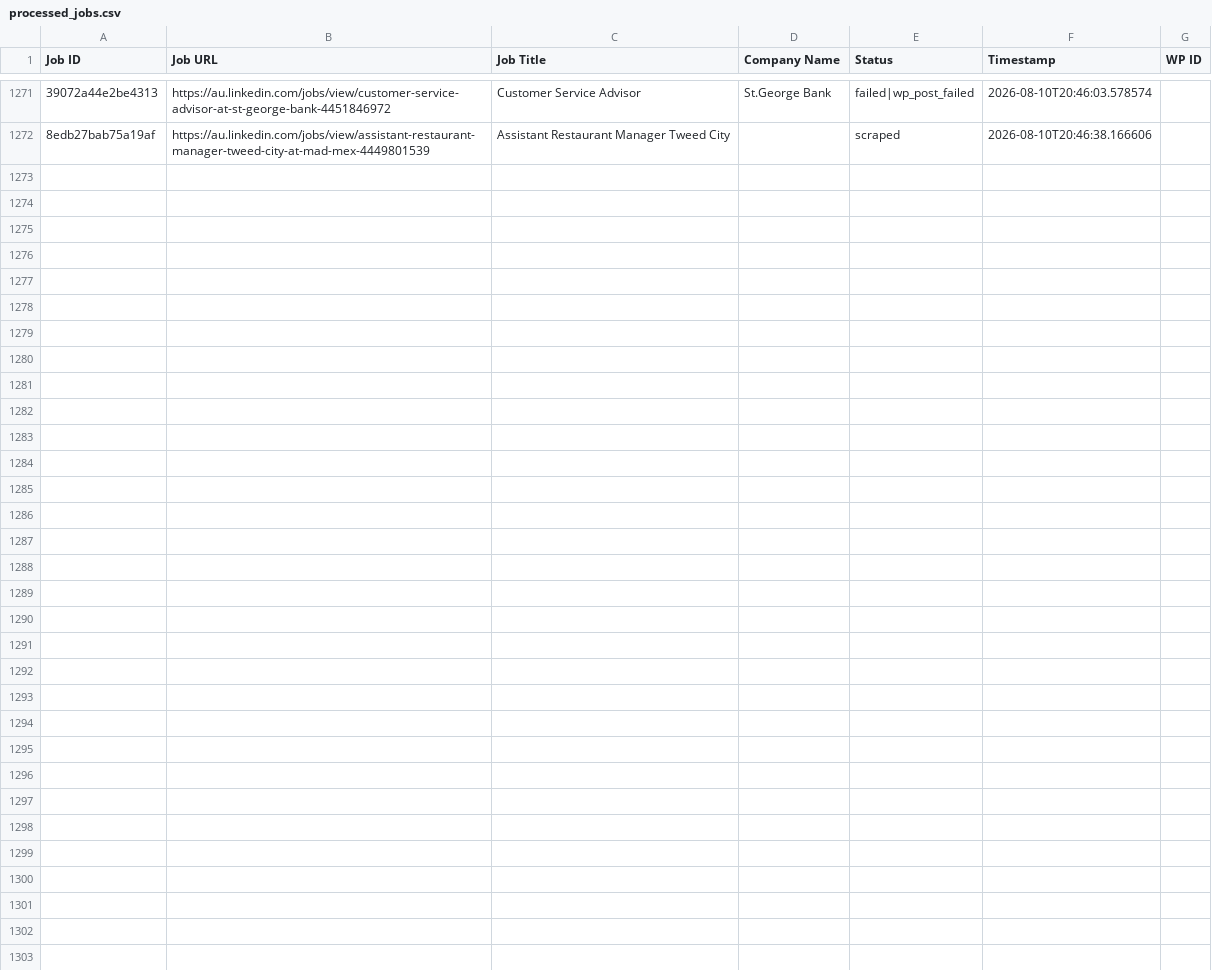
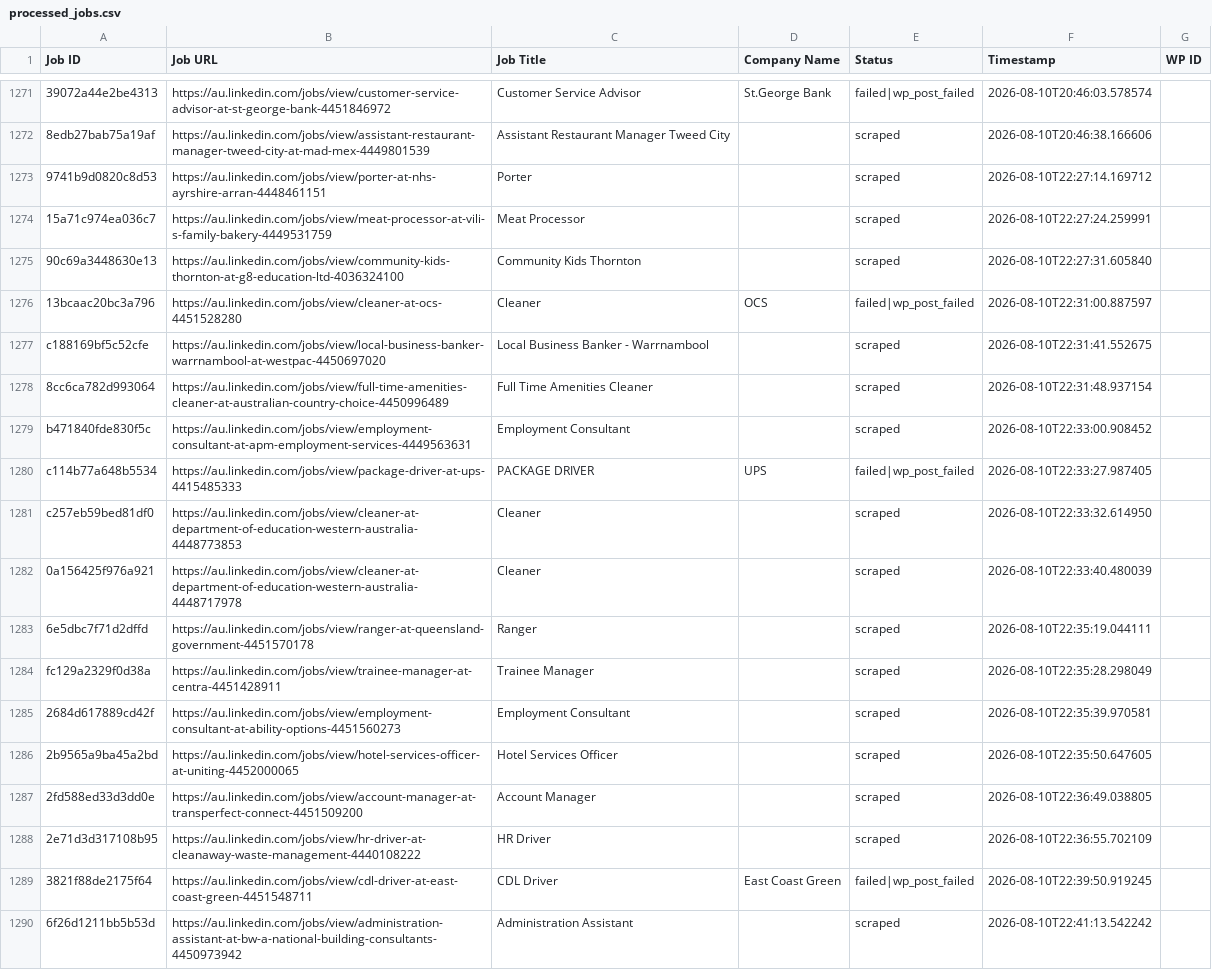
Before and after one commit to innovationinc2000/au, a CSV file: processed_jobs.csv, drawn as a sheet; only a part is shown, gaps mark what is left out; the diff names each change by its address in the sheet, - before the commit and + after, or states it on an @@ line.

```diff
--- a/processed_jobs.csv
+++ b/processed_jobs.csv
+row 1273: 9741b9d0820c8d53 | https://au.linkedin.com/jobs/view/porter-at-nhs-ayrshire-arran-4448461151 | Porter |  | scraped | 2026-08-10T22:27:14.169712
+row 1274: 15a71c974ea036c7 | https://au.linkedin.com/jobs/view/meat-processor-at-vili-s-family-bakery-4449531759 | Meat Processor |  | scraped | 2026-08-10T22:27:24.259991
+row 1275: 90c69a3448630e13 | https://au.linkedin.com/jobs/view/community-kids-thornton-at-g8-education-ltd-4036324100 | Community Kids Thornton |  | scraped | 2026-08-10T22:27:31.605840
+row 1276: 13bcaac20bc3a796 | https://au.linkedin.com/jobs/view/cleaner-at-ocs-4451528280 | Cleaner | OCS | failed|wp_post_failed | 2026-08-10T22:31:00.887597
+row 1277: c188169bf5c52cfe | https://au.linkedin.com/jobs/view/local-business-banker-warrnambool-at-westpac-4450697020 | Local Business Banker - Warrnambool |  | scraped | 2026-08-10T22:31:41.552675
+row 1278: 8cc6ca782d993064 | https://au.linkedin.com/jobs/view/full-time-amenities-cleaner-at-australian-country-choice-4450996489 | Full Time Amenities Cleaner |  | scraped | 2026-08-10T22:31:48.937154
+row 1279: b471840fde830f5c | https://au.linkedin.com/jobs/view/employment-consultant-at-apm-employment-services-4449563631 | Employment Consultant |  | scraped | 2026-08-10T22:33:00.908452
+row 1280: c114b77a648b5534 | https://au.linkedin.com/jobs/view/package-driver-at-ups-4415485333 | PACKAGE DRIVER | UPS | failed|wp_post_failed | 2026-08-10T22:33:27.987405
+row 1281: c257eb59bed81df0 | https://au.linkedin.com/jobs/view/cleaner-at-department-of-education-western-australia-4448773853 | Cleaner |  | scraped | 2026-08-10T22:33:32.614950
+row 1282: 0a156425f976a921 | https://au.linkedin.com/jobs/view/cleaner-at-department-of-education-western-australia-4448717978 | Cleaner |  | scraped | 2026-08-10T22:33:40.480039
+row 1283: 6e5dbc7f71d2dffd | https://au.linkedin.com/jobs/view/ranger-at-queensland-government-4451570178 | Ranger |  | scraped | 2026-08-10T22:35:19.044111
+row 1284: fc129a2329f0d38a | https://au.linkedin.com/jobs/view/trainee-manager-at-centra-4451428911 | Trainee Manager |  | scraped | 2026-08-10T22:35:28.298049
+row 1285: 2684d617889cd42f | https://au.linkedin.com/jobs/view/employment-consultant-at-ability-options-4451560273 | Employment Consultant |  | scraped | 2026-08-10T22:35:39.970581
+row 1286: 2b9565a9ba45a2bd | https://au.linkedin.com/jobs/view/hotel-services-officer-at-uniting-4452000065 | Hotel Services Officer |  | scraped | 2026-08-10T22:35:50.647605
+row 1287: 2fd588ed33d3dd0e | https://au.linkedin.com/jobs/view/account-manager-at-transperfect-connect-4451509200 | Account Manager |  | scraped | 2026-08-10T22:36:49.038805
+row 1288: 2e71d3d317108b95 | https://au.linkedin.com/jobs/view/hr-driver-at-cleanaway-waste-management-4440108222 | HR Driver |  | scraped | 2026-08-10T22:36:55.702109
+row 1289: 3821f88de2175f64 | https://au.linkedin.com/jobs/view/cdl-driver-at-east-coast-green-4451548711 | CDL Driver | East Coast Green | failed|wp_post_failed | 2026-08-10T22:39:50.919245
+row 1290: 6f26d1211bb5b53d | https://au.linkedin.com/jobs/view/administration-assistant-at-bw-a-national-building-consultants-4450973942 | Administration Assistant |  | scraped | 2026-08-10T22:41:13.542242
```
